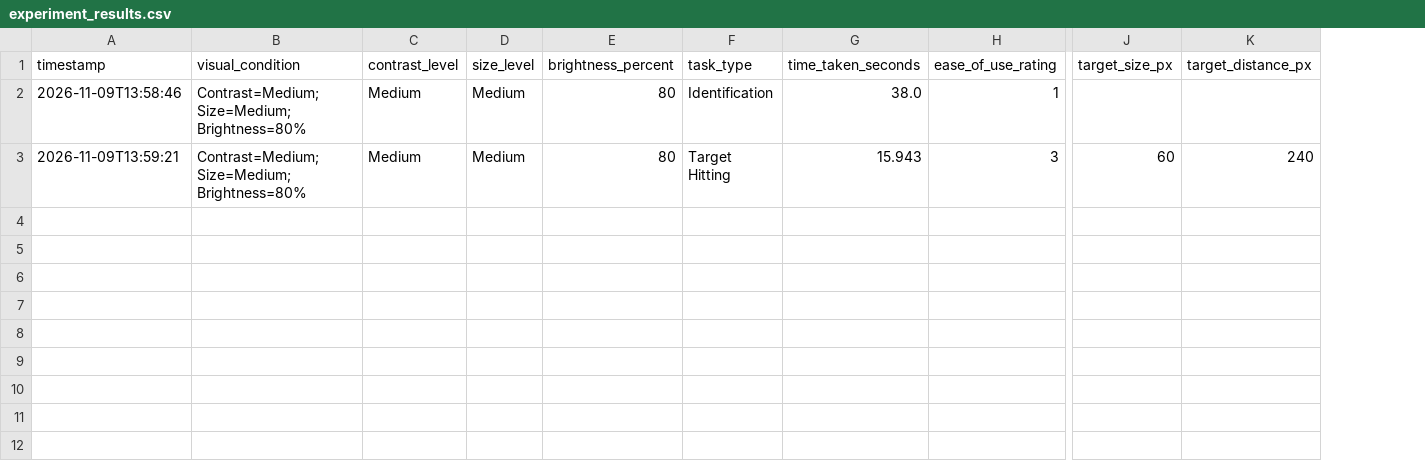
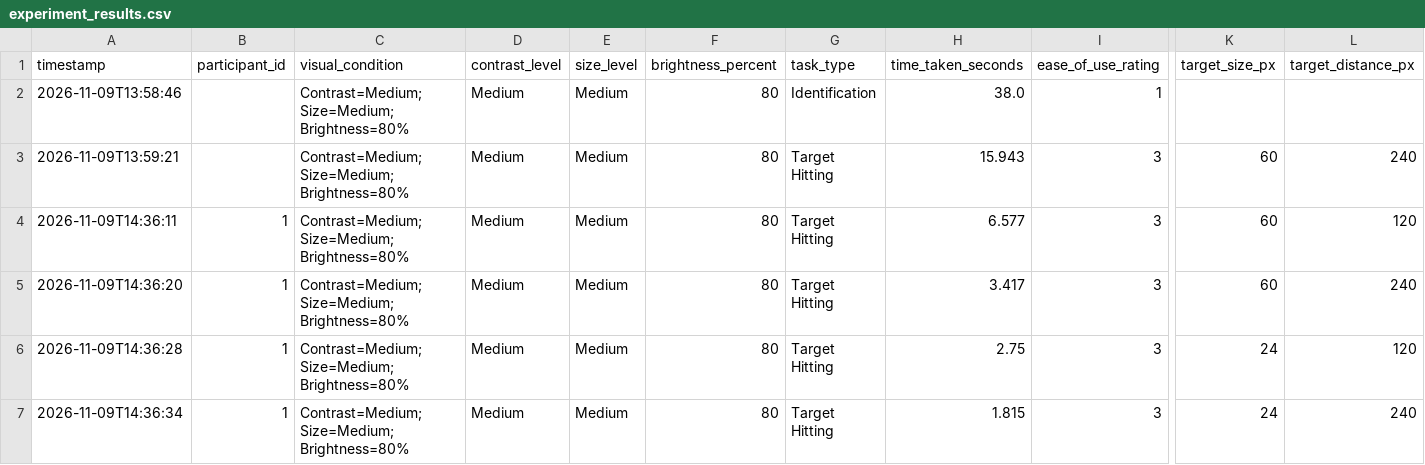
Before and after one commit to Griffiths-J/Human_Perception_Tester, a CSV file: experiment_results.csv, drawn as a sheet; only a part is shown, gaps mark what is left out; rows hold the shown columns only; the diff names each change by its address in the sheet, - before the commit and + after, or states it on an @@ line.

```diff
--- a/experiment_results.csv
+++ b/experiment_results.csv
+column B (participant_id), empty
+row 4: 2026-11-09T14:36:11 | 1 | Contrast=Medium; Size=Medium; Brightness=80% | Medium | Medium | 80 | Target Hitting | 6.577 | 3 | 60 | 120
+row 5: 2026-11-09T14:36:20 | 1 | Contrast=Medium; Size=Medium; Brightness=80% | Medium | Medium | 80 | Target Hitting | 3.417 | 3 | 60 | 240
+row 6: 2026-11-09T14:36:28 | 1 | Contrast=Medium; Size=Medium; Brightness=80% | Medium | Medium | 80 | Target Hitting | 2.75 | 3 | 24 | 120
+row 7: 2026-11-09T14:36:34 | 1 | Contrast=Medium; Size=Medium; Brightness=80% | Medium | Medium | 80 | Target Hitting | 1.815 | 3 | 24 | 240
```
Also changed, not shown: 1 other file.
